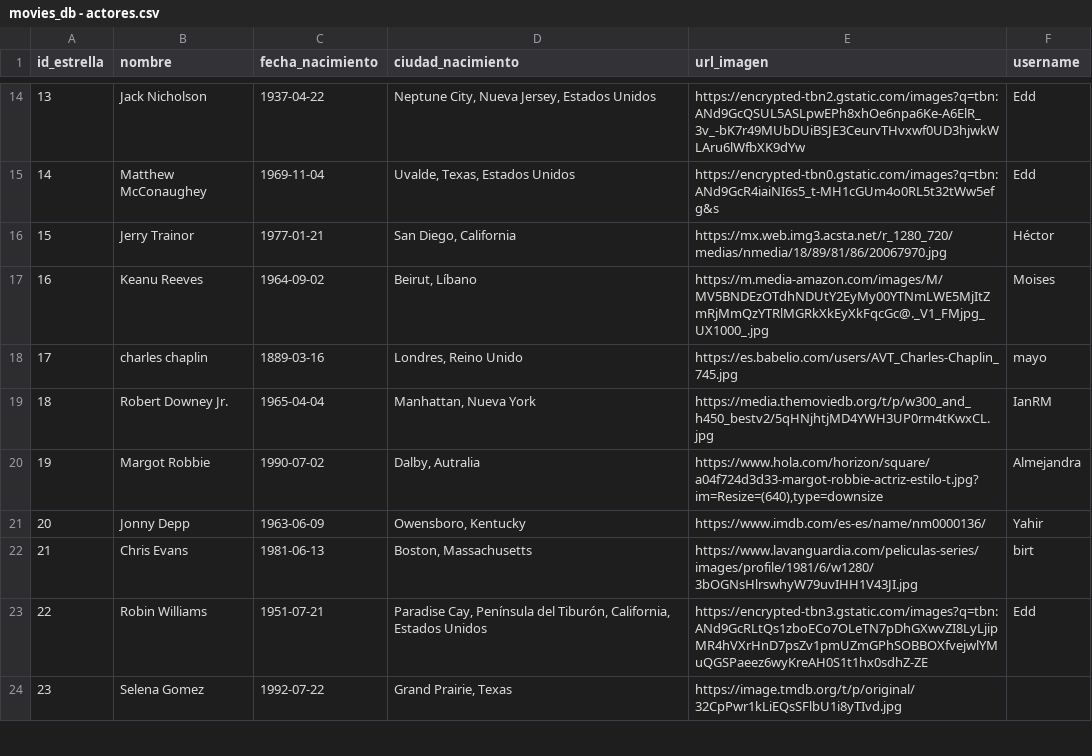
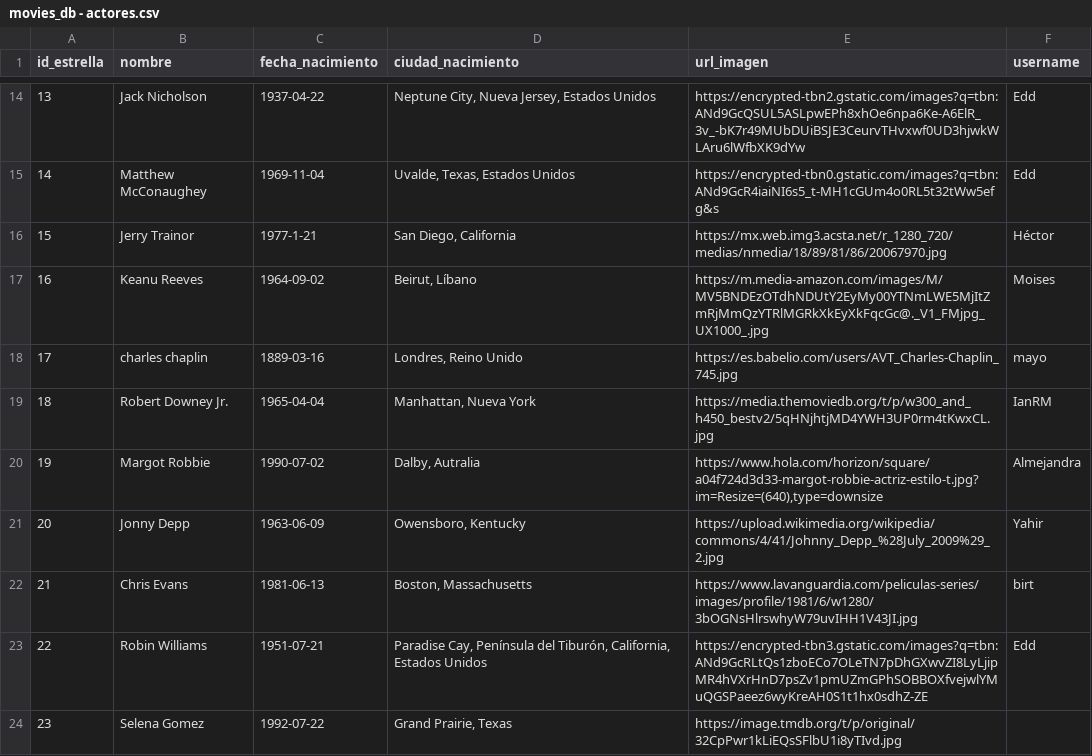
Before and after one commit to fdcirettg/curso_ds4, a CSV file: movieDatabase/datos/movies_db - actores.csv, drawn as a sheet; only a part is shown, gaps mark what is left out; the diff covers the shown part only.

```diff
--- a/movieDatabase/datos/movies_db - actores.csv
+++ b/movieDatabase/datos/movies_db - actores.csv
@@ -16,3 +16,3 @@ id_estrella,nombre,fecha_nacimiento,ciudad_nacimiento,url_imagen,username
 14,Matthew McConaughey,1969-11-04,"Uvalde, Texas, Estados Unidos",https://encrypted-tbn0.gstatic.com/images?q=tbn:ANd9GcR4iaiNI6s5_t-MH1cGUm4o0RL5t32tWw5efg&s,Edd
-15,Jerry Trainor,1977-01-21,"San Diego, California",https://mx.web.img3.acsta.net/r_1280_720/medias/nmedia/18/89/81/86/20067970.jpg,Héctor
+15,Jerry Trainor,1977-1-21,"San Diego, California",https://mx.web.img3.acsta.net/r_1280_720/medias/nmedia/18/89/81/86/20067970.jpg,Héctor
 16,Keanu Reeves,1964-09-02,"Beirut, Líbano",https://m.media-amazon.com/images/M/MV5BNDEzOTdhNDUtY2EyMy00YTNmLWE5MjItZmRjMmQzYTRlMGRkXkEyXkFqcGc@._V1_FMjpg_UX1000_.jpg,Moises
@@ -21,3 +21,3 @@ id_estrella,nombre,fecha_nacimiento,ciudad_nacimiento,url_imagen,username
 19,Margot Robbie,1990-07-02,"Dalby, Autralia","https://www.hola.com/horizon/square/a04f724d3d33-margot-robbie-actriz-estilo-t.jpg?im=Resize=(640),type=downsize",Almejandra
-20,Jonny Depp,1963-06-09,"Owensboro, Kentucky",https://www.imdb.com/es-es/name/nm0000136/,Yahir
+20,Jonny Depp,1963-06-09,"Owensboro, Kentucky",https://upload.wikimedia.org/wikipedia/commons/4/41/Johnny_Depp_%28July_2009%29_2.jpg,Yahir
 21,Chris Evans,1981-06-13,"Boston, Massachusetts",https://www.lavanguardia.com/peliculas-series/images/profile/1981/6/w1280/3bOGNsHlrswhyW79uvIHH1V43JI.jpg,birt
```
Also changed, not shown: 2 removed rows and 10 edited cells elsewhere in this file, 2 other files.
